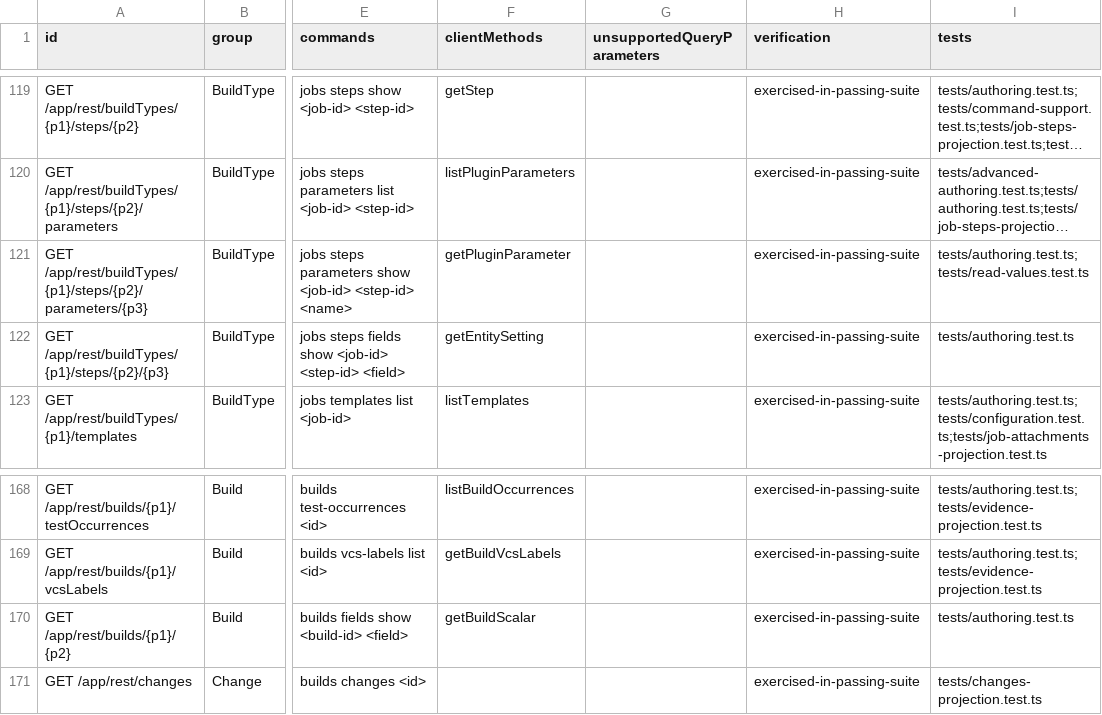
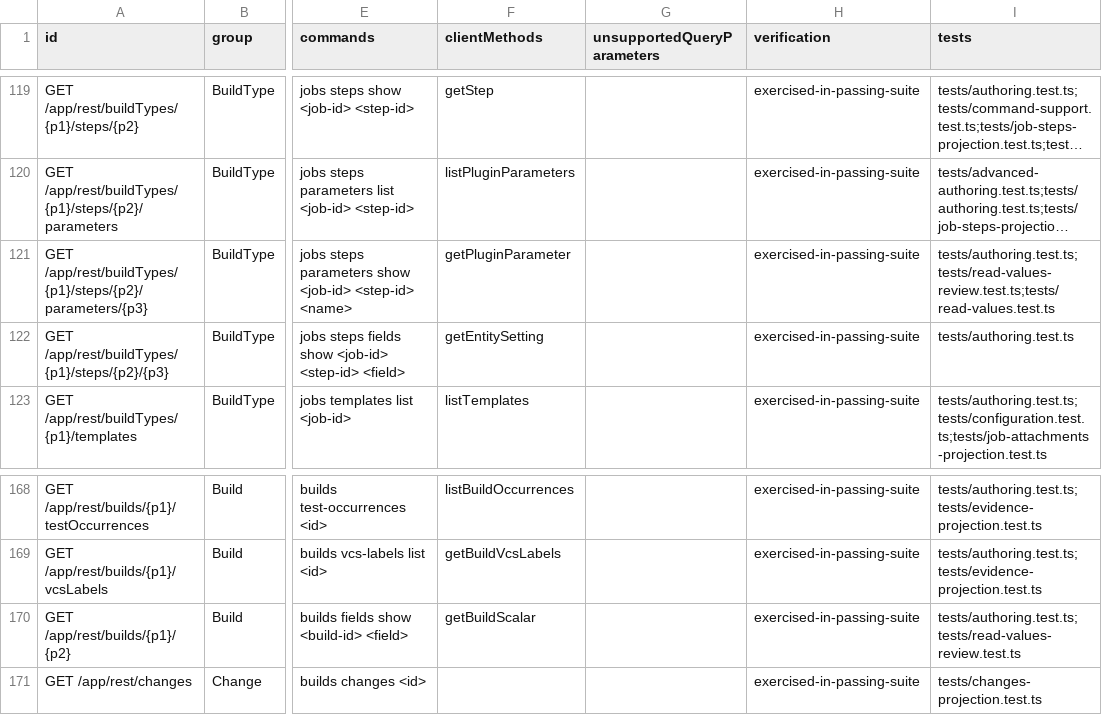
Before and after one commit to iXab3r/teamcity-cli, a TSV file: docs/rest-api-coverage/current/coverage.tsv, drawn as a sheet; only a part is shown, gaps mark what is left out; long unchanged cells end in …; the diff covers the shown part only; the diff names each change by its address in the sheet, - before the commit and + after, or states it on an @@ line.

```diff
--- a/docs/rest-api-coverage/current/coverage.tsv
+++ b/docs/rest-api-coverage/current/coverage.tsv
-I121 (tests): tests/authoring.test.ts;tests/read-values.test.ts
+I121 (tests): tests/authoring.test.ts;tests/read-values-review.test.ts;tests/read-values.test.ts
-I170 (tests): tests/authoring.test.ts
+I170 (tests): tests/authoring.test.ts;tests/read-values-review.test.ts
```
Also changed, not shown: 9 edited cells elsewhere in this file, 4 other files.
